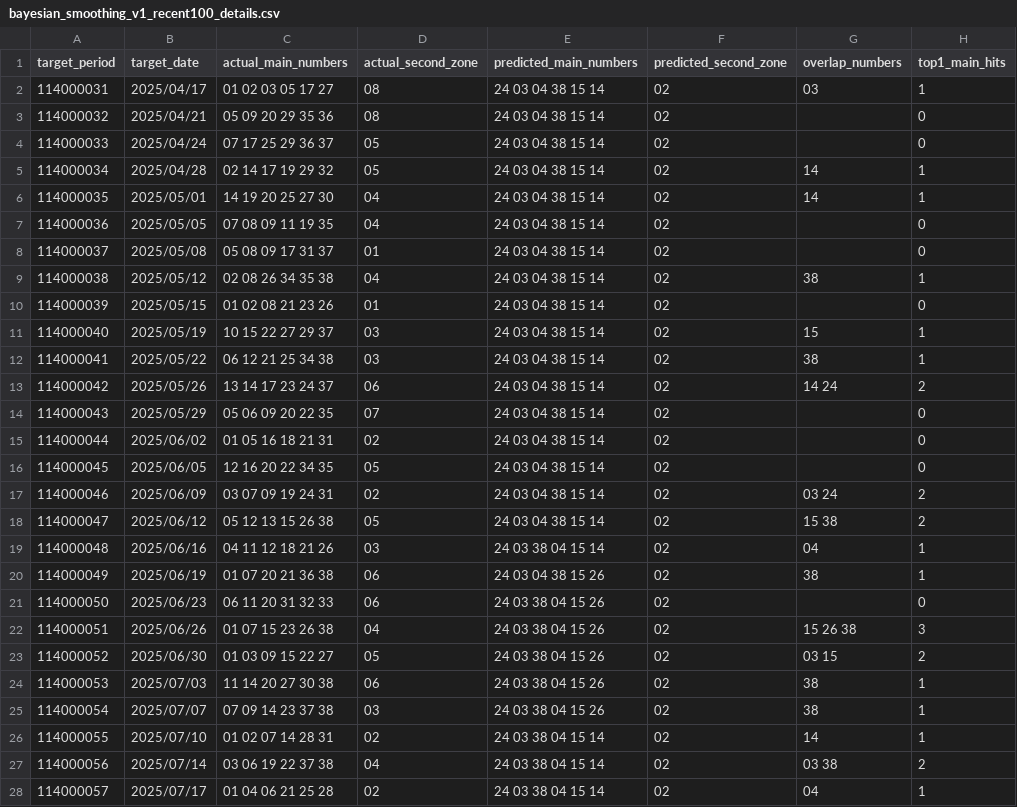
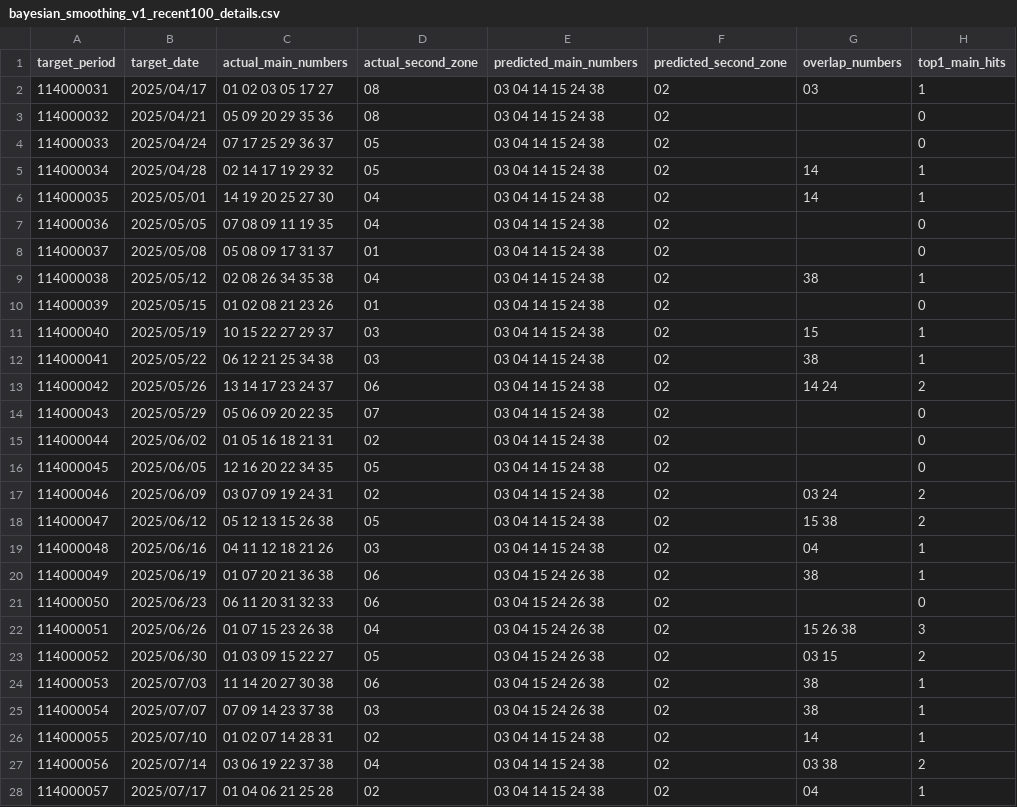
Before and after one commit to cyc6221/I-want-big-John, a CSV file: research/638/outputs/recent100/details/bayesian_smoothing_v1_recent100_details.csv, drawn as a sheet; only a part is shown; the diff covers the shown part only; the diff names each change by its address in the sheet, - before the commit and + after, or states it on an @@ line.

```diff
--- a/research/638/outputs/recent100/details/bayesian_smoothing_v1_recent100_details.csv
+++ b/research/638/outputs/recent100/details/bayesian_smoothing_v1_recent100_details.csv
-E2:E18 (predicted_main_numbers): 24 03 04 38 15 14
+E2:E18 (predicted_main_numbers): 03 04 14 15 24 38
-E19 (predicted_main_numbers): 24 03 38 04 15 14
+E19 (predicted_main_numbers): 03 04 14 15 24 38
-E20 (predicted_main_numbers): 24 03 04 38 15 26
+E20 (predicted_main_numbers): 03 04 15 24 26 38
-E21:E25 (predicted_main_numbers): 24 03 38 04 15 26
+E21:E25 (predicted_main_numbers): 03 04 15 24 26 38
-E26:E28 (predicted_main_numbers): 24 03 38 04 15 14
+E26:E28 (predicted_main_numbers): 03 04 14 15 24 38
```
Also changed, not shown: 73 edited cells elsewhere in this file, research/638/outputs/latest/model_latest_predictions.csv, research/638/outputs/recent100/details/gap_deficit_lr_v1_recent100_details.csv, 16 other files.
